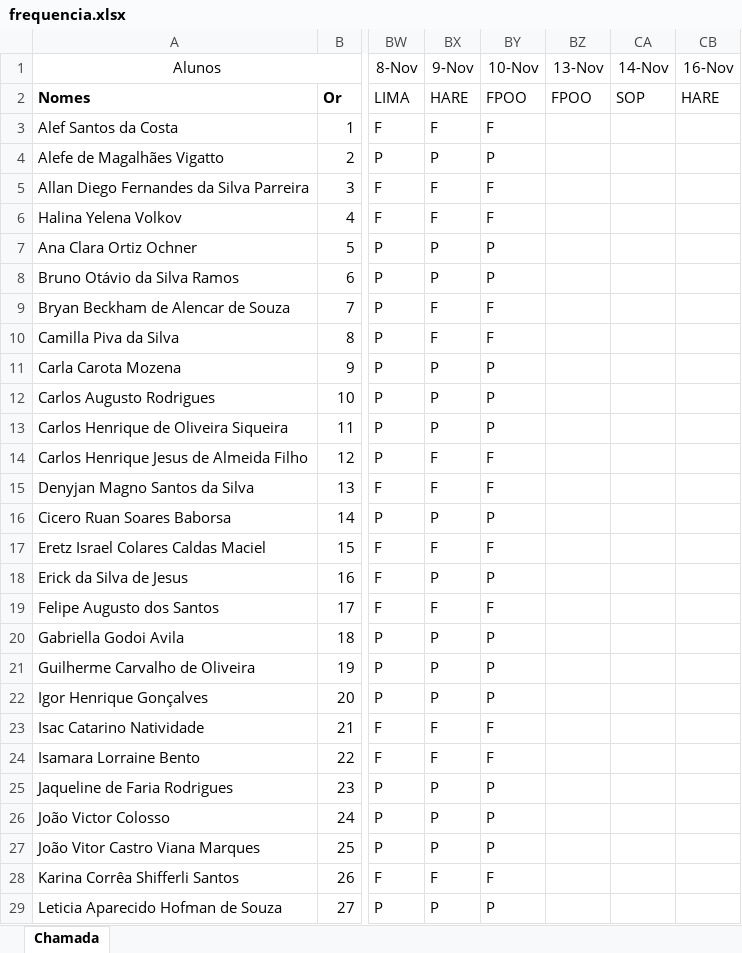
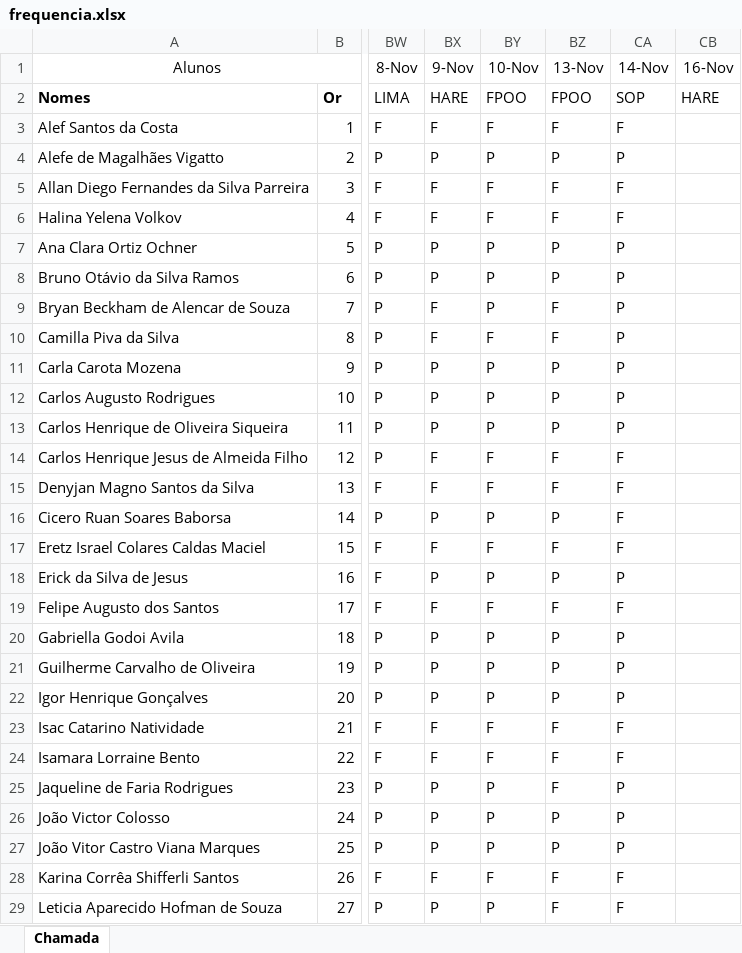
Before and after one commit to wellifabio/senai2023, an Excel workbook: 1des/frequencia.xlsx, sheet Chamada, drawn as a sheet; only a part is shown, gaps mark what is left out; values as stored, in another font and other column widths than the file's, no borders; conditional formats not drawn; the diff covers the shown part only; the diff names each change by its address in the sheet, - before the commit and + after, or states it on an @@ line.

Commit message:
freq

```diff
--- a/1des/frequencia.xlsx (sheet Chamada)
+++ b/1des/frequencia.xlsx (sheet Chamada)
-BZ3 (13-Nov): (empty)
+BZ3 (13-Nov): F
-CA3 (14-Nov): (empty)
+CA3 (14-Nov): F
-BZ4 (13-Nov): (empty)
+BZ4 (13-Nov): P
-CA4 (14-Nov): (empty)
+CA4 (14-Nov): P
-BZ5:BZ6 (13-Nov): (empty)
+BZ5:BZ6 (13-Nov): F
-CA5:CA6 (14-Nov): (empty)
+CA5:CA6 (14-Nov): F
-BZ7:BZ8 (13-Nov): (empty)
+BZ7:BZ8 (13-Nov): P
-CA7:CA13 (14-Nov): (empty)
+CA7:CA13 (14-Nov): P
-BY9 (10-Nov): F
+BY9 (10-Nov): P
-BZ9:BZ10 (13-Nov): (empty)
+BZ9:BZ10 (13-Nov): F
-BZ11:BZ13 (13-Nov): (empty)
+BZ11:BZ13 (13-Nov): P
-BZ14:BZ15 (13-Nov): (empty)
+BZ14:BZ15 (13-Nov): F
-CA14:CA17 (14-Nov): (empty)
+CA14:CA17 (14-Nov): F
-BZ16 (13-Nov): (empty)
+BZ16 (13-Nov): P
-BZ17 (13-Nov): (empty)
+BZ17 (13-Nov): F
-BZ18 (13-Nov): (empty)
+BZ18 (13-Nov): P
-CA18 (14-Nov): (empty)
+CA18 (14-Nov): P
-BZ19 (13-Nov): (empty)
+BZ19 (13-Nov): F
-CA19 (14-Nov): (empty)
+CA19 (14-Nov): F
-BZ20:BZ22 (13-Nov): (empty)
+BZ20:BZ22 (13-Nov): P
-CA20:CA22 (14-Nov): (empty)
+CA20:CA22 (14-Nov): P
-BZ23:BZ25 (13-Nov): (empty)
+BZ23:BZ25 (13-Nov): F
-CA23:CA24 (14-Nov): (empty)
+CA23:CA24 (14-Nov): F
-CA25:CA27 (14-Nov): (empty)
+CA25:CA27 (14-Nov): P
-BZ26:BZ27 (13-Nov): (empty)
+BZ26:BZ27 (13-Nov): P
-BZ28:BZ29 (13-Nov): (empty)
+BZ28:BZ29 (13-Nov): F
-CA28:CA29 (14-Nov): (empty)
+CA28:CA29 (14-Nov): F
```
Also changed, not shown: 26 edited cells elsewhere in this sheet.
